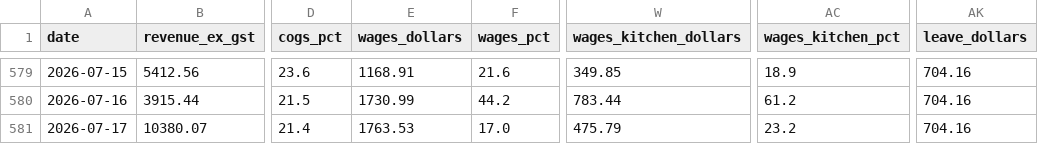
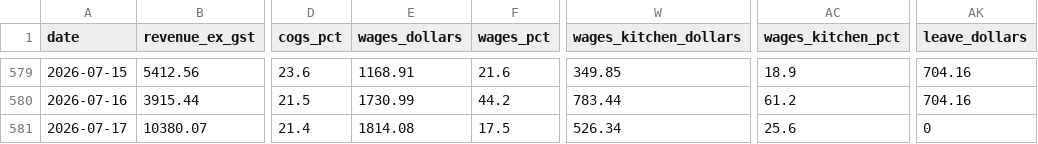
Before and after one commit to zakstowaway/mari-daily-reporting, a CSV file: data/stow_daily_history.csv, drawn as a sheet; only a part is shown, gaps mark what is left out; the diff names each change by its address in the sheet, - before the commit and + after, or states it on an @@ line.

Commit message:
Daily pull marilynas 2026-07-17

```diff
--- a/data/stow_daily_history.csv
+++ b/data/stow_daily_history.csv
-E581 (wages_dollars): 1763.53
+E581 (wages_dollars): 1814.08
-F581 (wages_pct): 17.0
+F581 (wages_pct): 17.5
-W581 (wages_kitchen_dollars): 475.79
+W581 (wages_kitchen_dollars): 526.34
-AC581 (wages_kitchen_pct): 23.2
+AC581 (wages_kitchen_pct): 25.6
-AK581 (leave_dollars): 704.16
+AK581 (leave_dollars): 0
```
Also changed, not shown: data/hg_daily_history.csv, data/mari_daily_history.csv, 3 other files.
